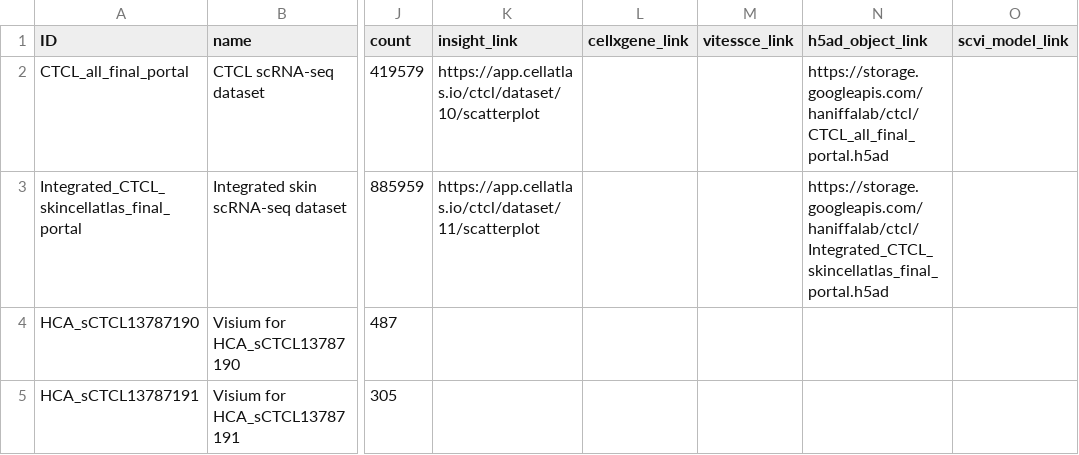
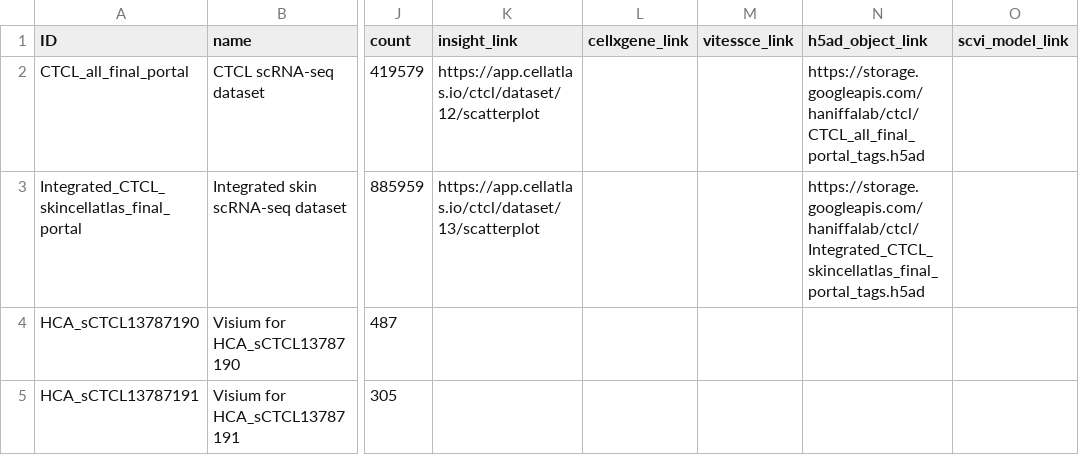
Before and after one commit to haniffalab/jekyll-cellatlas-io-collections, a CSV file: _data/ctcl.csv, drawn as a sheet; only a part is shown, gaps mark what is left out; the diff names each change by its address in the sheet, - before the commit and + after, or states it on an @@ line.

Commit message:
update ctcl sc objects

```diff
--- a/_data/ctcl.csv
+++ b/_data/ctcl.csv
-K2 (insight_link): https://app.cellatlas.io/ctcl/dataset/10/scatterplot
+K2 (insight_link): https://app.cellatlas.io/ctcl/dataset/12/scatterplot
-N2 (h5ad_object_link): https://storage.googleapis.com/haniffalab/ctcl/CTCL_all_final_portal.h5ad
+N2 (h5ad_object_link): https://storage.googleapis.com/haniffalab/ctcl/CTCL_all_final_portal_tags.h5ad
-K3 (insight_link): https://app.cellatlas.io/ctcl/dataset/11/scatterplot
+K3 (insight_link): https://app.cellatlas.io/ctcl/dataset/13/scatterplot
-N3 (h5ad_object_link): https://storage.googleapis.com/haniffalab/ctcl/Integrated_CTCL_skincellatlas_final_portal.h5ad
+N3 (h5ad_object_link): https://storage.googleapis.com/haniffalab/ctcl/Integrated_CTCL_skincellatlas_final_portal_tags.h5ad
```
